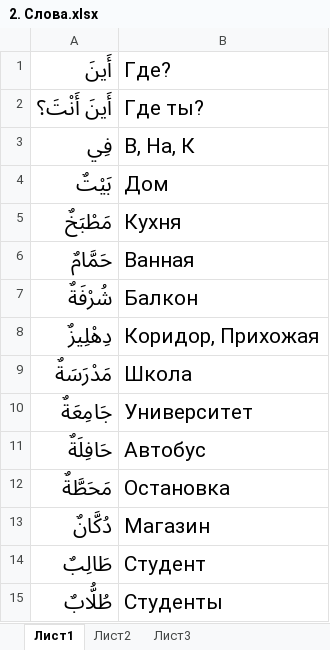
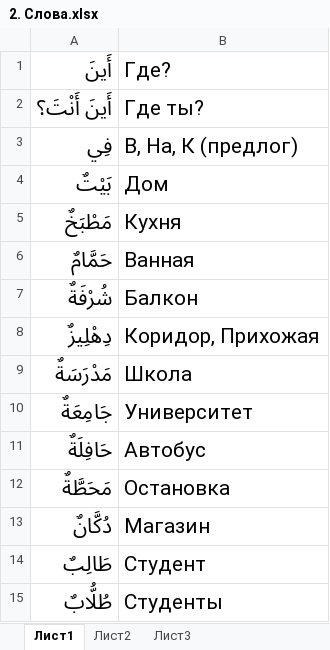
Before and after one commit to dim1024/Foreign_Words_Learning, an Excel workbook: data/Сажида (русс)/2. Слова.xlsx, sheet Лист1, drawn as a sheet; values as stored, in another font and other column widths than the file's, no borders; the diff names each change by its address in the sheet, - before the commit and + after, or states it on an @@ line.

```diff
--- a/data/Сажида (русс)/2. Слова.xlsx (sheet Лист1)
+++ b/data/Сажида (русс)/2. Слова.xlsx (sheet Лист1)
-B3: В, На, К
+B3: В, На, К (предлог)
```
Also changed, not shown: data/Сажида (русс)/3. Служебные слова.xlsx.
